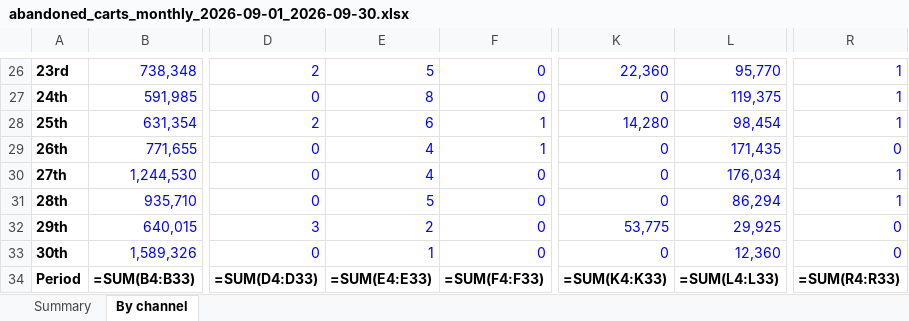
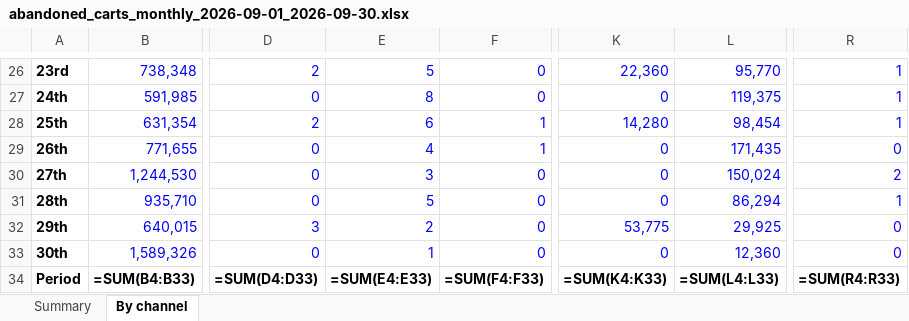
Before and after one commit to Aryan-Arya05/mulmulos-data, an Excel workbook: reports/abandoned-carts/abandoned_carts_monthly_2026-09-01_2026-09-30.xlsx, sheet By channel, drawn as a sheet; only a part is shown, gaps mark what is left out; values as stored, in another font and other column widths than the file's, no borders; formulas without a stored value are shown as written; the diff names each change by its address in the sheet, - before the commit and + after, or states it on an @@ line.

Commit message:
abandoned carts: monthly 2026-10-03

```diff
--- a/reports/abandoned-carts/abandoned_carts_monthly_2026-09-01_2026-09-30.xlsx (sheet By channel)
+++ b/reports/abandoned-carts/abandoned_carts_monthly_2026-09-01_2026-09-30.xlsx (sheet By channel)
-E30: 4
+E30: 3
-L30: 176,034
+L30: 150,024
-R30: 1
+R30: 2
```
Also changed, not shown: sheet Summary, 2 other files.
